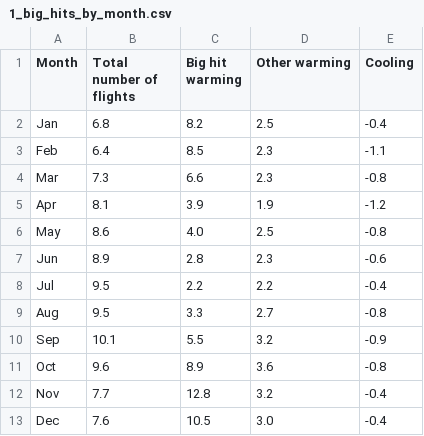
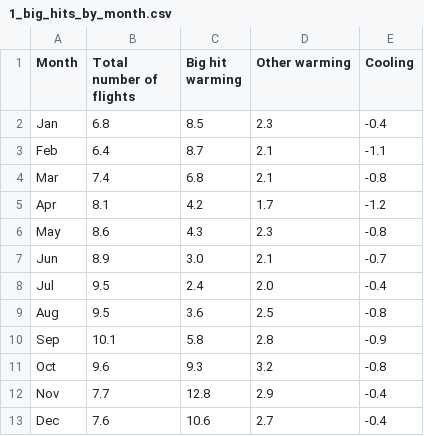
Before and after one commit to Transport-Environment/atm_and_contrail_avoidance, a CSV file: output/departures/1_big_hits_by_month.csv, drawn as a sheet.

```diff
--- a/output/departures/1_big_hits_by_month.csv
+++ b/output/departures/1_big_hits_by_month.csv
@@ -1,13 +1,13 @@
 Month,Total number of flights,Big hit warming,Other warming,Cooling
-Jan,6.8,8.2,2.5,-0.4
-Feb,6.4,8.5,2.3,-1.1
-Mar,7.3,6.6,2.3,-0.8
-Apr,8.1,3.9,1.9,-1.2
-May,8.6,4.0,2.5,-0.8
-Jun,8.9,2.8,2.3,-0.6
-Jul,9.5,2.2,2.2,-0.4
-Aug,9.5,3.3,2.7,-0.8
-Sep,10.1,5.5,3.2,-0.9
-Oct,9.6,8.9,3.6,-0.8
-Nov,7.7,12.8,3.2,-0.4
-Dec,7.6,10.5,3.0,-0.4
+Jan,6.8,8.5,2.3,-0.4
+Feb,6.4,8.7,2.1,-1.1
+Mar,7.4,6.8,2.1,-0.8
+Apr,8.1,4.2,1.7,-1.2
+May,8.6,4.3,2.3,-0.8
+Jun,8.9,3.0,2.1,-0.7
+Jul,9.5,2.4,2.0,-0.4
+Aug,9.5,3.6,2.5,-0.8
+Sep,10.1,5.8,2.8,-0.9
+Oct,9.6,9.3,3.2,-0.8
+Nov,7.7,12.8,2.9,-0.4
+Dec,7.6,10.6,2.7,-0.4
```
Also changed, not shown: output/departures/2_big_hits_by_hour.csv, output/departures/3_daily_big_hits_by_airport.csv, 9 other files.
